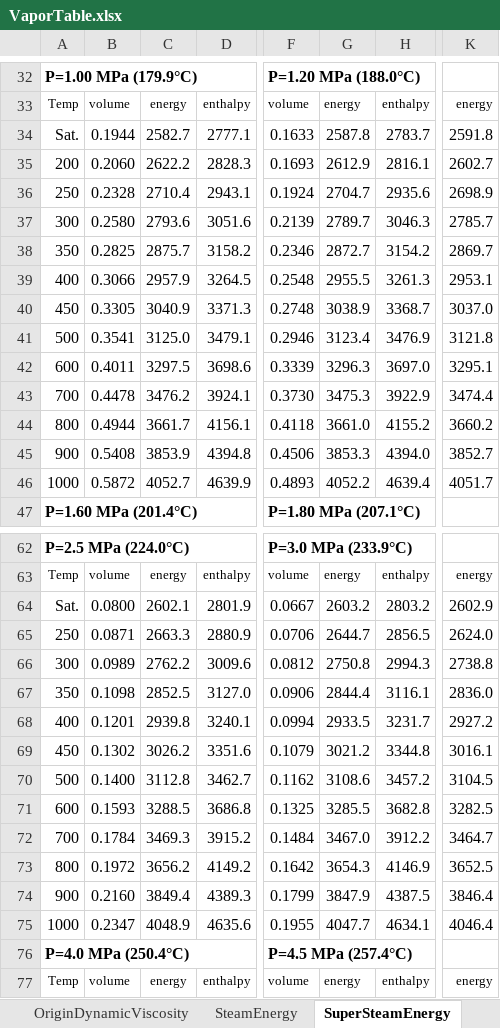
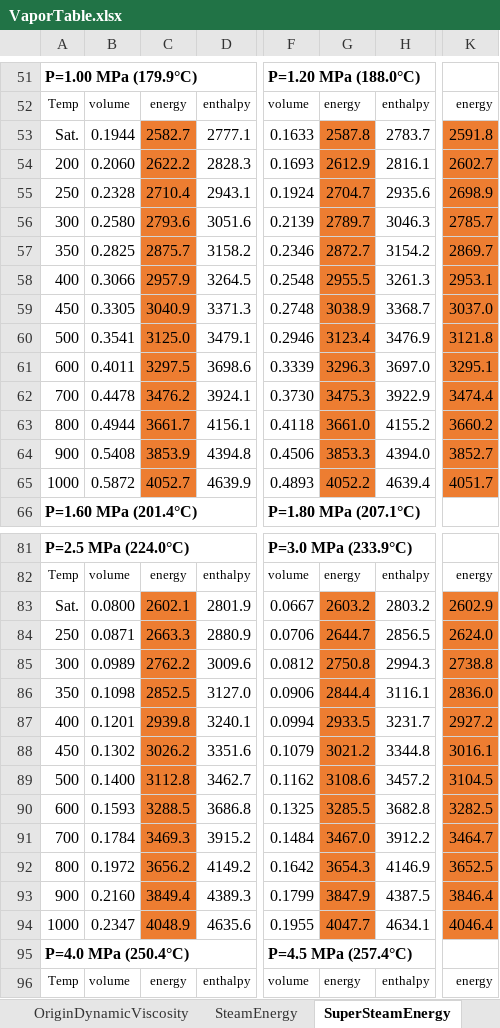
Before and after one commit to Inface1998/MyFiles, an Excel workbook: CycleInputFile/VaporTable.xlsx, sheet SuperSteamEnergy, drawn as a sheet; only a part is shown, gaps mark what is left out; values as stored, in another font and other column widths than the file's, no borders; addresses are those after the commit; the diff covers the shown part only; the diff names each change by its address in the sheet, - before the commit and + after, or states it on an @@ line.

```diff
--- a/CycleInputFile/VaporTable.xlsx (sheet SuperSteamEnergy)
+++ b/CycleInputFile/VaporTable.xlsx (sheet SuperSteamEnergy)
-C53:C65 fill: none
+C53:C65 fill: #ED7D31
-G53:G65 fill: none
+G53:G65 fill: #ED7D31
-K53:K65 fill: none
+K53:K65 fill: #ED7D31
-C83:C94 fill: none
+C83:C94 fill: #ED7D31
-G83:G94 fill: none
+G83:G94 fill: #ED7D31
-K83:K94 fill: none
+K83:K94 fill: #ED7D31
```
Also changed, not shown: 19 added rows and cell formats elsewhere in this sheet, 1 other file.
